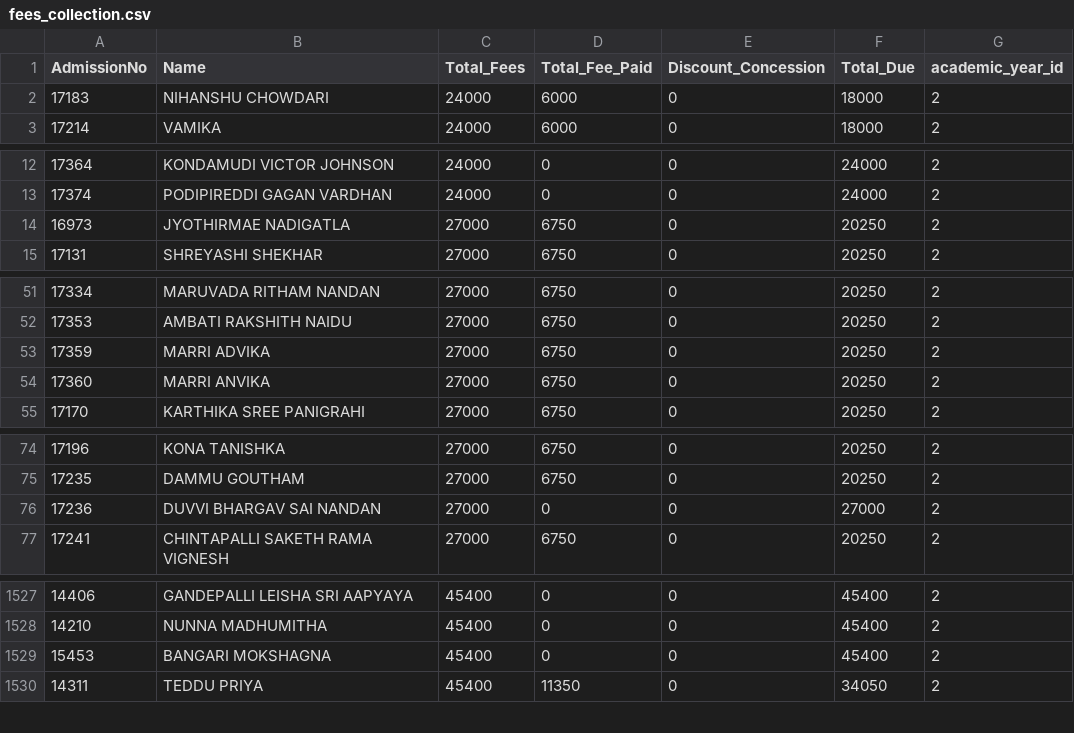
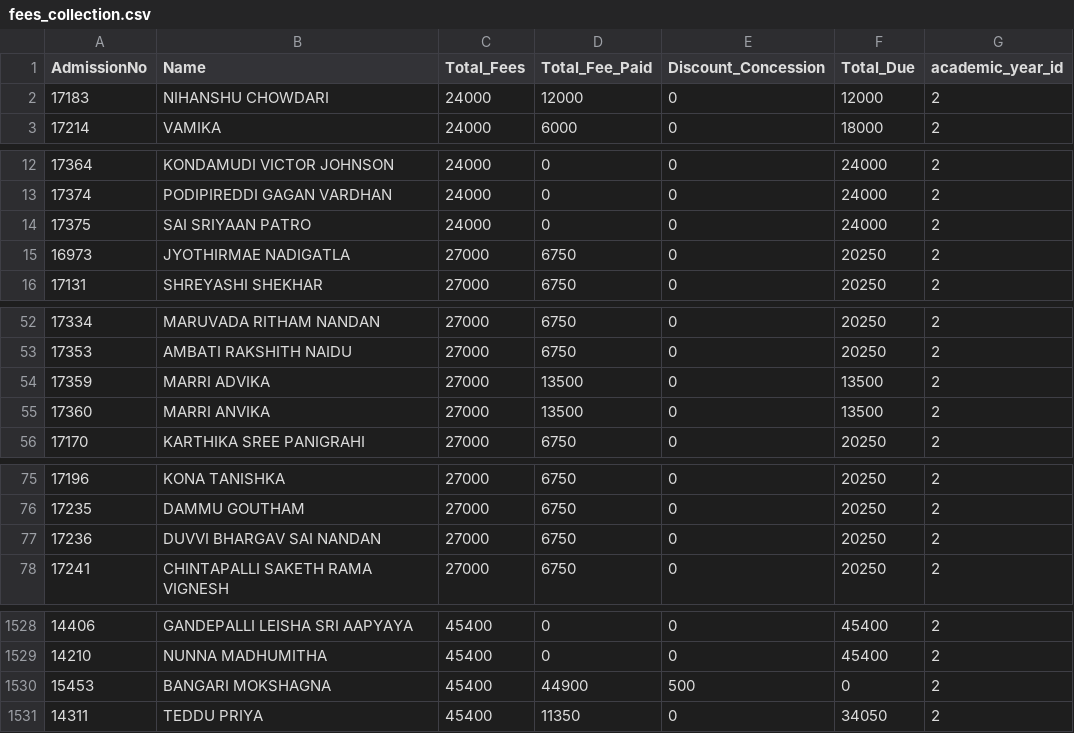
Before and after one commit to harikiranadangi/kotak-salesian-school-dbms, a CSV file: output_data/fees_collection.csv, drawn as a sheet; only a part is shown, gaps mark what is left out; the diff covers the shown part only.

```diff
--- a/output_data/fees_collection.csv
+++ b/output_data/fees_collection.csv
@@ -1,3 +1,3 @@
 AdmissionNo,Name,Total_Fees,Total_Fee_Paid,Discount_Concession,Total_Due,academic_year_id
-17183,NIHANSHU CHOWDARI,24000,6000,0,18000,2
+17183,NIHANSHU CHOWDARI,24000,12000,0,12000,2
 17214,VAMIKA,24000,6000,0,18000,2
@@ -13,2 +13,3 @@ AdmissionNo,Name,Total_Fees,Total_Fee_Paid,Discount_Concession,Total_Due,academi
 17374,PODIPIREDDI GAGAN VARDHAN,24000,0,0,24000,2
+17375,SAI SRIYAAN PATRO,24000,0,0,24000,2
 16973,JYOTHIRMAE NADIGATLA,27000,6750,0,20250,2
@@ -52,4 +53,4 @@ AdmissionNo,Name,Total_Fees,Total_Fee_Paid,Discount_Concession,Total_Due,academi
 17353,AMBATI RAKSHITH NAIDU,27000,6750,0,20250,2
-17359,MARRI ADVIKA,27000,6750,0,20250,2
-17360,MARRI ANVIKA,27000,6750,0,20250,2
+17359,MARRI ADVIKA,27000,13500,0,13500,2
+17360,MARRI ANVIKA,27000,13500,0,13500,2
 17170,KARTHIKA SREE PANIGRAHI,27000,6750,0,20250,2
@@ -75,3 +76,3 @@ AdmissionNo,Name,Total_Fees,Total_Fee_Paid,Discount_Concession,Total_Due,academi
 17235,DAMMU GOUTHAM,27000,6750,0,20250,2
-17236,DUVVI BHARGAV SAI NANDAN,27000,0,0,27000,2
+17236,DUVVI BHARGAV SAI NANDAN,27000,6750,0,20250,2
 17241,CHINTAPALLI SAKETH RAMA VIGNESH,27000,6750,0,20250,2
@@ -1528,3 +1529,3 @@ AdmissionNo,Name,Total_Fees,Total_Fee_Paid,Discount_Concession,Total_Due,academi
 14210,NUNNA MADHUMITHA,45400,0,0,45400,2
-15453,BANGARI MOKSHAGNA,45400,0,0,45400,2
+15453,BANGARI MOKSHAGNA,45400,44900,500,0,2
 14311,TEDDU PRIYA,45400,11350,0,34050,2
```
Also changed, not shown: 54 edited cells elsewhere in this file, output_data/daywise_fees_collection.csv, output_data/daywise_fees_collection_2025-26.csv, 9 other files.
